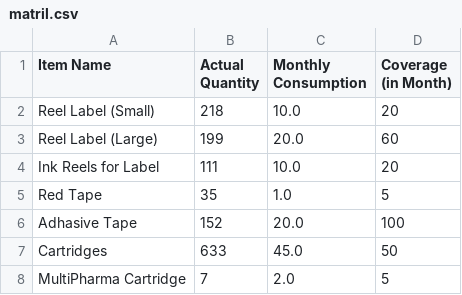
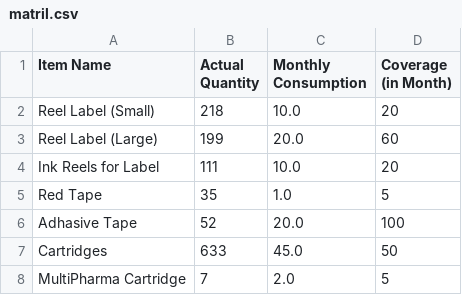
Before and after one commit to shehabsow/STG-2024, a CSV file: matril.csv, drawn as a sheet.

Commit message:
Updated CSV with new quantity

```diff
--- a/matril.csv
+++ b/matril.csv
@@ -6,3 +6,3 @@ Ink Reels for Label,111,10.0,20
 Red Tape,35,1.0,5
-Adhasive Tape,152,20.0,100
+Adhasive Tape,52,20.0,100
 Cartridges,633,45.0,50
```
